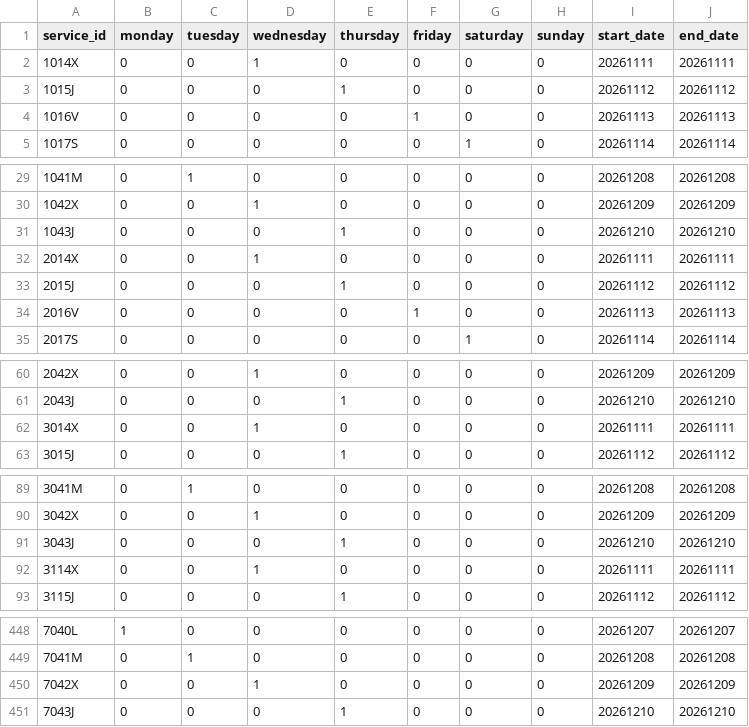
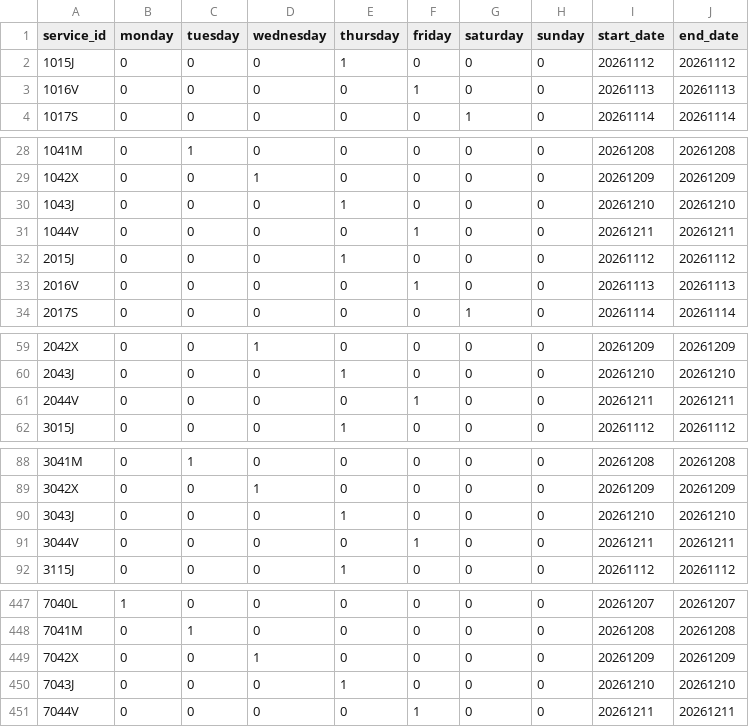
Before and after one commit to WireNext/cercaniasgtfs, a CSV file: data_csv/calendar.csv, drawn as a sheet; only a part is shown, gaps mark what is left out; the diff covers the shown part only.

```diff
--- a/data_csv/calendar.csv
+++ b/data_csv/calendar.csv
@@ -1,3 +1,2 @@
 service_id,monday,tuesday,wednesday,thursday,friday,saturday,sunday,start_date,end_date
-1014X,0,0,1,0,0,0,0,20261111,20261111
 1015J,0,0,0,1,0,0,0,20261112,20261112
@@ -31,3 +30,3 @@ service_id,monday,tuesday,wednesday,thursday,friday,saturday,sunday,start_date,e
 1043J,0,0,0,1,0,0,0,20261210,20261210
-2014X,0,0,1,0,0,0,0,20261111,20261111
+1044V,0,0,0,0,1,0,0,20261211,20261211
 2015J,0,0,0,1,0,0,0,20261112,20261112
@@ -61,3 +60,3 @@ service_id,monday,tuesday,wednesday,thursday,friday,saturday,sunday,start_date,e
 2043J,0,0,0,1,0,0,0,20261210,20261210
-3014X,0,0,1,0,0,0,0,20261111,20261111
+2044V,0,0,0,0,1,0,0,20261211,20261211
 3015J,0,0,0,1,0,0,0,20261112,20261112
@@ -91,3 +90,3 @@ service_id,monday,tuesday,wednesday,thursday,friday,saturday,sunday,start_date,e
 3043J,0,0,0,1,0,0,0,20261210,20261210
-3114X,0,0,1,0,0,0,0,20261111,20261111
+3044V,0,0,0,0,1,0,0,20261211,20261211
 3115J,0,0,0,1,0,0,0,20261112,20261112
@@ -451 +450,2 @@ service_id,monday,tuesday,wednesday,thursday,friday,saturday,sunday,start_date,e
 7043J,0,0,0,1,0,0,0,20261210,20261210
+7044V,0,0,0,0,1,0,0,20261211,20261211
```
Also changed, not shown: 55 edited cells elsewhere in this file, data_csv/routes.csv, 2 other files.
